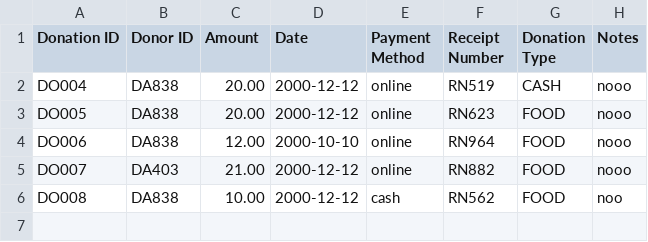
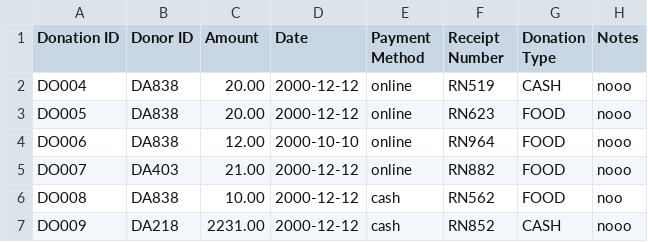
Before and after one commit to YewWenKang/Charity-Centre-Management-System, a CSV file: Donation.csv, drawn as a sheet.

```diff
--- a/Donation.csv
+++ b/Donation.csv
@@ -6 +6,2 @@ DO007,DA403,21.00,2000-12-12,online,RN882,FOOD,nooo
 DO008,DA838,10.00,2000-12-12,cash,RN562,FOOD,noo
+DO009,DA218,2231.00,2000-12-12,cash,RN852,CASH,nooo
```
Also changed, not shown: donorData.csv.
